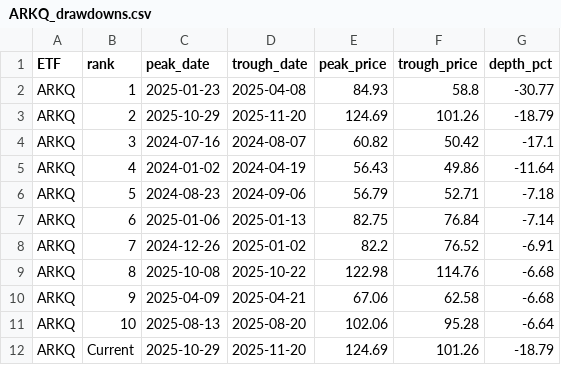
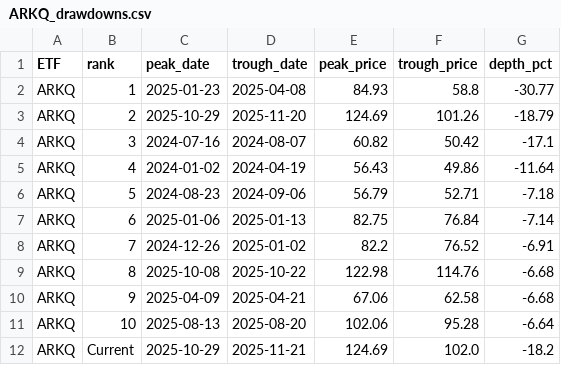
Before and after one commit to robynge/drawdown-dashboard, a CSV file: data/precomputed/ARKQ_drawdowns.csv, drawn as a sheet.

```diff
--- a/data/precomputed/ARKQ_drawdowns.csv
+++ b/data/precomputed/ARKQ_drawdowns.csv
@@ -11,2 +11,2 @@ ARKQ,9,2025-04-09,2025-04-21,67.06,62.58,-6.68
 ARKQ,10,2025-08-13,2025-08-20,102.06,95.28,-6.64
-ARKQ,Current,2025-10-29,2025-11-20,124.69,101.26,-18.79
+ARKQ,Current,2025-10-29,2025-11-21,124.69,102.0,-18.2
```
Also changed, not shown: data/precomputed/ARKF_drawdowns.csv, data/precomputed/ARKG_drawdowns.csv, 4 other files.
